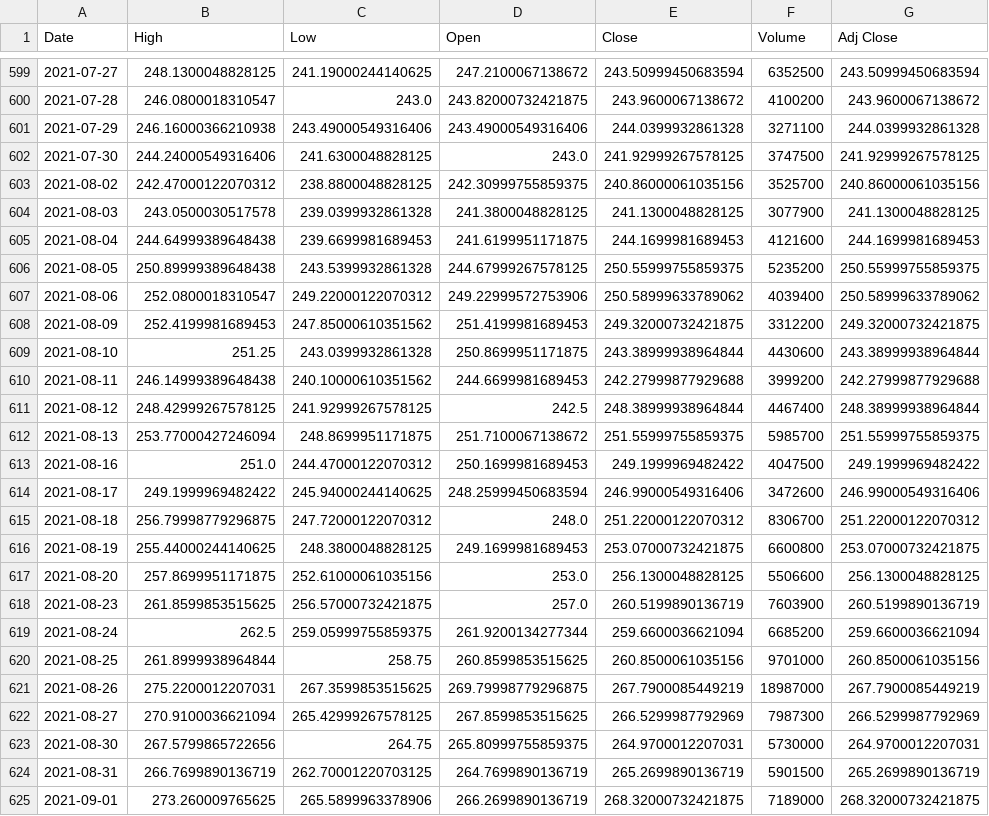
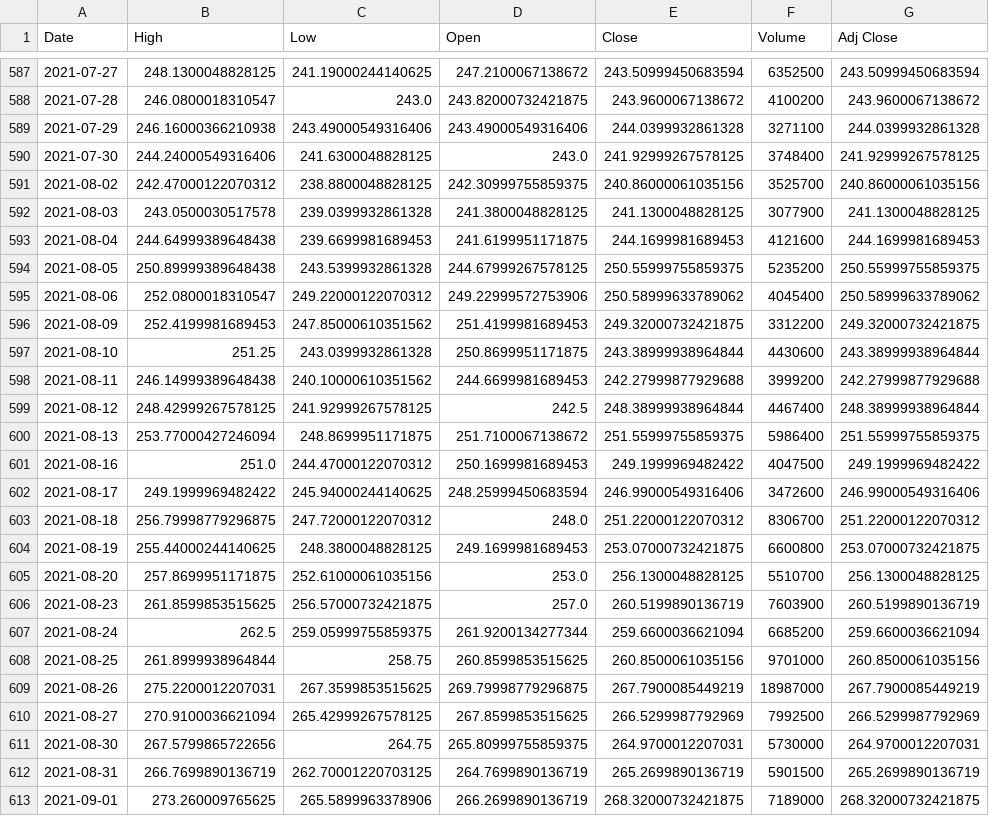
Before and after one commit to mobook/MO-book, a CSV file: notebooks/02/data/stocks/CRM.csv, drawn as a sheet; only a part is shown, gaps mark what is left out; the diff covers the shown part only.

```diff
--- a/notebooks/02/data/stocks/CRM.csv
+++ b/notebooks/02/data/stocks/CRM.csv
@@ -601,3 +589,3 @@ Date,High,Low,Open,Close,Volume,Adj Close
 2021-07-29,246.16000366210938,243.49000549316406,243.49000549316406,244.0399932861328,3271100,244.0399932861328
-2021-07-30,244.24000549316406,241.6300048828125,243.0,241.92999267578125,3747500,241.92999267578125
+2021-07-30,244.24000549316406,241.6300048828125,243.0,241.92999267578125,3748400,241.92999267578125
 2021-08-02,242.47000122070312,238.8800048828125,242.30999755859375,240.86000061035156,3525700,240.86000061035156
@@ -606,3 +594,3 @@ Date,High,Low,Open,Close,Volume,Adj Close
 2021-08-05,250.89999389648438,243.5399932861328,244.67999267578125,250.55999755859375,5235200,250.55999755859375
-2021-08-06,252.0800018310547,249.22000122070312,249.22999572753906,250.58999633789062,4039400,250.58999633789062
+2021-08-06,252.0800018310547,249.22000122070312,249.22999572753906,250.58999633789062,4045400,250.58999633789062
 2021-08-09,252.4199981689453,247.85000610351562,251.4199981689453,249.32000732421875,3312200,249.32000732421875
@@ -611,3 +599,3 @@ Date,High,Low,Open,Close,Volume,Adj Close
 2021-08-12,248.42999267578125,241.92999267578125,242.5,248.38999938964844,4467400,248.38999938964844
-2021-08-13,253.77000427246094,248.8699951171875,251.7100067138672,251.55999755859375,5985700,251.55999755859375
+2021-08-13,253.77000427246094,248.8699951171875,251.7100067138672,251.55999755859375,5986400,251.55999755859375
 2021-08-16,251.0,244.47000122070312,250.1699981689453,249.1999969482422,4047500,249.1999969482422
@@ -616,3 +604,3 @@ Date,High,Low,Open,Close,Volume,Adj Close
 2021-08-19,255.44000244140625,248.3800048828125,249.1699981689453,253.07000732421875,6600800,253.07000732421875
-2021-08-20,257.8699951171875,252.61000061035156,253.0,256.1300048828125,5506600,256.1300048828125
+2021-08-20,257.8699951171875,252.61000061035156,253.0,256.1300048828125,5510700,256.1300048828125
 2021-08-23,261.8599853515625,256.57000732421875,257.0,260.5199890136719,7603900,260.5199890136719
@@ -621,3 +609,3 @@ Date,High,Low,Open,Close,Volume,Adj Close
 2021-08-26,275.2200012207031,267.3599853515625,269.79998779296875,267.7900085449219,18987000,267.7900085449219
-2021-08-27,270.9100036621094,265.42999267578125,267.8599853515625,266.5299987792969,7987300,266.5299987792969
+2021-08-27,270.9100036621094,265.42999267578125,267.8599853515625,266.5299987792969,7992500,266.5299987792969
 2021-08-30,267.5799865722656,264.75,265.80999755859375,264.9700012207031,5730000,264.9700012207031
```
Also changed, not shown: 13 added rows, 12 removed rows and 10 edited cells elsewhere in this file, notebooks/02/data/stocks/AAPL.csv, notebooks/02/data/stocks/BA.csv, 29 other files.
